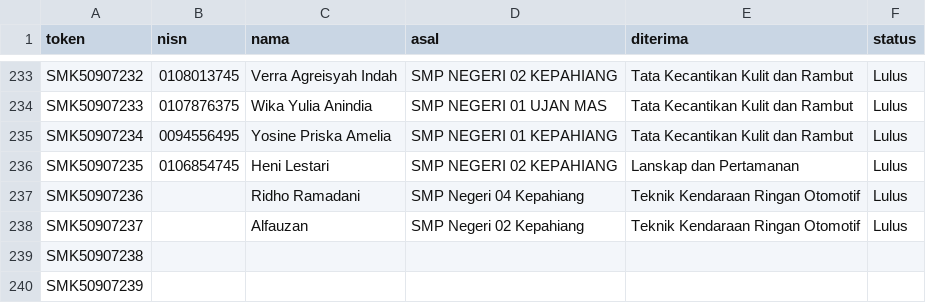
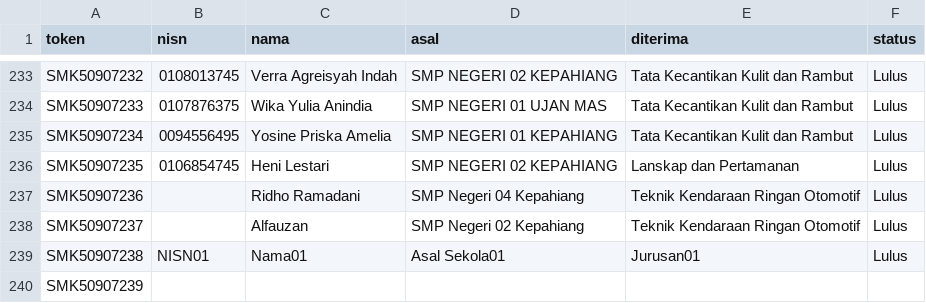
Before and after one commit to tusmknegeri5kph/PengumumanSPMB, a CSV file: data_kelulusan_2025.csv, drawn as a sheet; only a part is shown, gaps mark what is left out.

Commit message:
data_kelulusan_2025.csv

```diff
--- a/data_kelulusan_2025.csv
+++ b/data_kelulusan_2025.csv
@@ -238,3 +238,3 @@ SMK50907236,,Ridho Ramadani,SMP Negeri 04 Kepahiang,Teknik Kendaraan Ringan Otom
 SMK50907237,,Alfauzan,SMP Negeri 02 Kepahiang,Teknik Kendaraan Ringan Otomotif,Lulus
-SMK50907238,,,,,
+SMK50907238,NISN01,Nama01,Asal Sekola01,Jurusan01,Lulus
 SMK50907239,,,,,
```
